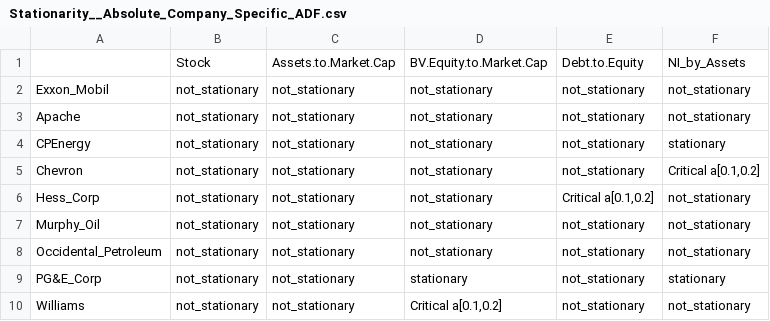
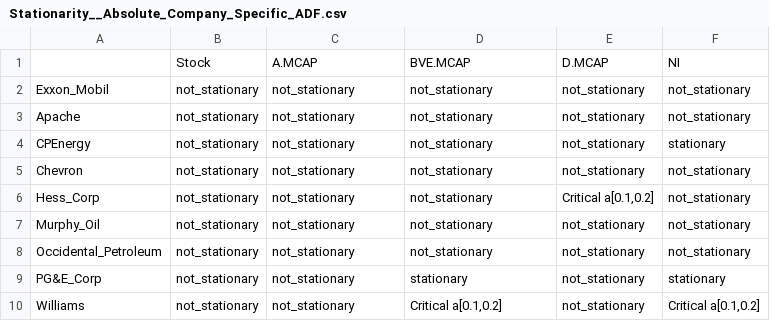
Before and after one commit to Fabian-HC/SPL-OilUS, a CSV file: Stationarity-Tests/Stationarity__Absolute_Company_Specific_ADF.csv, drawn as a sheet.

Commit message:
New better stationarity test files generated

```diff
--- a/Stationarity-Tests/Stationarity__Absolute_Company_Specific_ADF.csv
+++ b/Stationarity-Tests/Stationarity__Absolute_Company_Specific_ADF.csv
@@ -1,2 +1,2 @@
-"";"Stock";"Assets.to.Market.Cap";"BV.Equity.to.Market.Cap";"Debt.to.Equity";"NI_by_Assets"
+"";"Stock";"A.MCAP";"BVE.MCAP";"D.MCAP";"NI"
 "Exxon_Mobil";"not_stationary";"not_stationary";"not_stationary";"not_stationary";"not_stationary"
@@ -4,3 +4,3 @@
 "CPEnergy";"not_stationary";"not_stationary";"not_stationary";"not_stationary";"stationary"
-"Chevron";"not_stationary";"not_stationary";"not_stationary";"not_stationary";"Critical a[0.1,0.2]"
+"Chevron";"not_stationary";"not_stationary";"not_stationary";"not_stationary";"not_stationary"
 "Hess_Corp";"not_stationary";"not_stationary";"not_stationary";"Critical a[0.1,0.2]";"not_stationary"
@@ -9,2 +9,2 @@
 "PG&E_Corp";"not_stationary";"not_stationary";"stationary";"not_stationary";"stationary"
-"Williams";"not_stationary";"not_stationary";"Critical a[0.1,0.2]";"not_stationary";"not_stationary"
+"Williams";"not_stationary";"not_stationary";"Critical a[0.1,0.2]";"not_stationary";"Critical a[0.1,0.2]"
```
Also changed, not shown: Stationarity-Tests/Stationarity__Absolute_Company_Specific_KPSS.csv, Stationarity-Tests/Stationarity__Returns_Company_Specific_ADF.csv, 8 other files.
